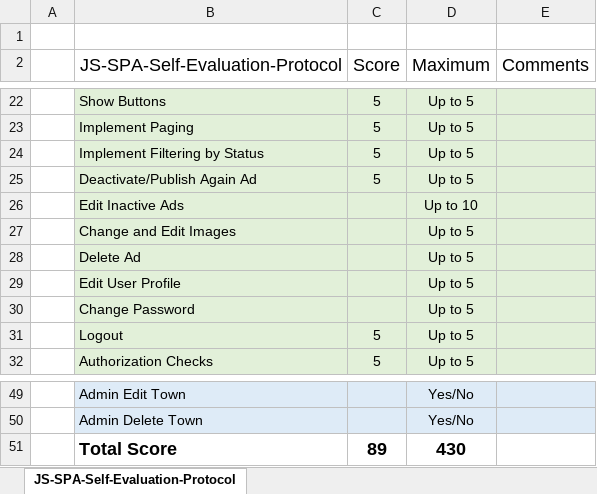
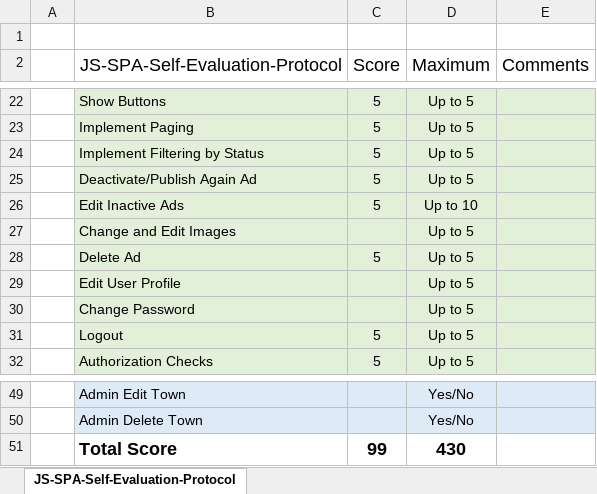
Before and after one commit to Razhagal/AngularJS-Project---Ads, an Excel workbook: Ads/JS-SPA-Self-Evaluation-Protocol.xlsx, sheet JS-SPA-Self-Evaluation-Protocol, drawn as a sheet; only a part is shown, gaps mark what is left out; values as stored, in another font and other column widths than the file's, no borders; the diff names each change by its address in the sheet, - before the commit and + after, or states it on an @@ line.

Commit message:
Ad deletion implemented, updated self evaluation protocol

```diff
--- a/Ads/JS-SPA-Self-Evaluation-Protocol.xlsx (sheet JS-SPA-Self-Evaluation-Protocol)
+++ b/Ads/JS-SPA-Self-Evaluation-Protocol.xlsx (sheet JS-SPA-Self-Evaluation-Protocol)
-C26 (Score): (empty)
+C26 (Score): 5
-C28 (Score): (empty)
+C28 (Score): 5
-C51 (Score): 89
+C51 (Score): 99
```
Also changed, not shown: 5 other files.
